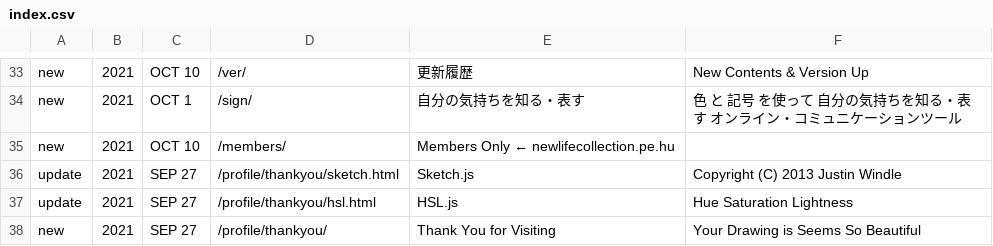
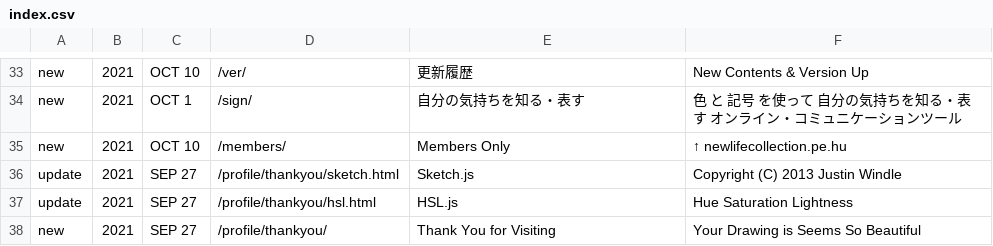
Before and after one commit to c-c-space/.github, a CSV file: ver/index.csv, drawn as a sheet; only a part is shown, gaps mark what is left out.

Commit message:
ver

```diff
--- a/ver/index.csv
+++ b/ver/index.csv
@@ -34,3 +34,3 @@ new,2021,OCT 10,"/ver/","更新履歴","New Contents & Version Up"
 new,2021,OCT 1,"/sign/","自分の気持ちを知る・表す","色 と 記号 を使って 自分の気持ちを知る・表す オンライン・コミュニケーションツール"
-new,2021,OCT 10,"/members/","Members Only ← newlifecollection.pe.hu"
+new,2021,OCT 10,"/members/","Members Only","↑ newlifecollection.pe.hu"
 update,2021,SEP 27,"/profile/thankyou/sketch.html","Sketch.js","Copyright (C) 2013 Justin Windle"
```
